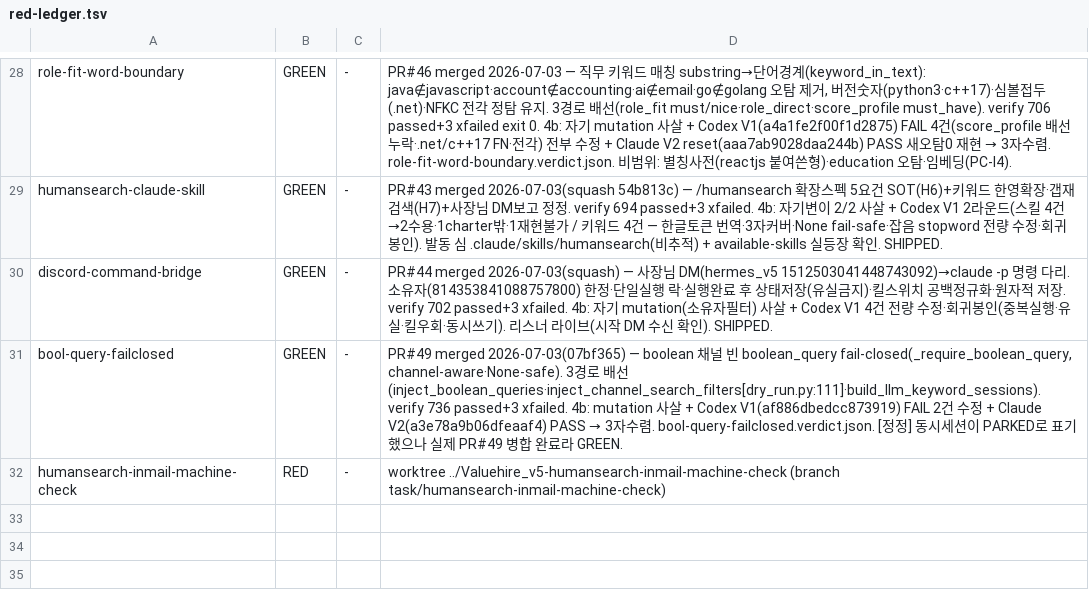
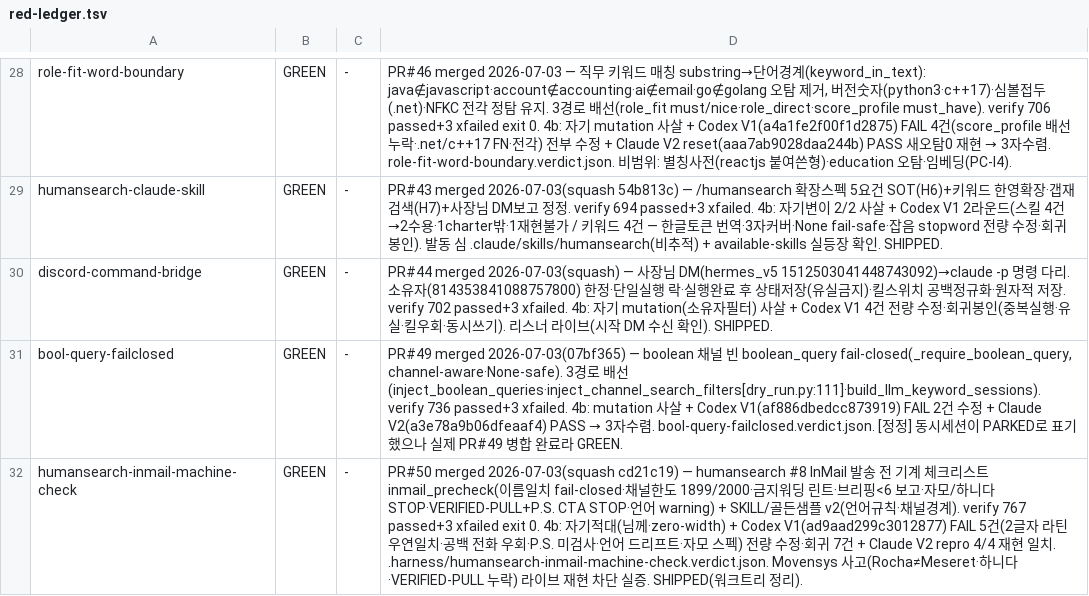
Before and after one commit to sangmokang/Valuehire_v5, a TSV file: .harness/red-ledger.tsv, drawn as a sheet; only a part is shown, gaps mark what is left out.

```diff
--- a/.harness/red-ledger.tsv
+++ b/.harness/red-ledger.tsv
@@ -31,2 +31,2 @@ discord-command-bridge	GREEN	-	PR#44 merged 2026-07-03(squash) — 사장님 DM(
 bool-query-failclosed	GREEN	-	PR#49 merged 2026-07-03(07bf365) — boolean 채널 빈 boolean_query fail-closed(_require_boolean_query, channel-aware·None-safe). 3경로 배선(inject_boolean_queries·inject_channel_search_filters[dry_run.py:111]·build_llm_keyword_sessions). verify 736 passed+3 xfailed. 4b: mutation 사살 + Codex V1(af886dbedcc873919) FAIL 2건 수정 + Claude V2(a3e78a9b06dfeaaf4) PASS → 3자수렴. bool-query-failclosed.verdict.json. [정정] 동시세션이 PARKED로 표기했으나 실제 PR#49 병합 완료라 GREEN.
-humansearch-inmail-machine-check	RED	-	worktree ../Valuehire_v5-humansearch-inmail-machine-check (branch task/humansearch-inmail-machine-check)
+humansearch-inmail-machine-check	GREEN	-	PR#50 merged 2026-07-03(squash cd21c19) — humansearch #8 InMail 발송 전 기계 체크리스트 inmail_precheck(이름일치 fail-closed·채널한도 1899/2000·금지워딩 린트·브리핑<6 보고·자모/하니다 STOP·VERIFIED-PULL+P.S. CTA STOP·언어 warning) + SKILL/골든샘플 v2(언어규칙·채널경계). verify 767 passed+3 xfailed exit 0. 4b: 자기적대(님께·zero-width) + Codex V1(ad9aad299c3012877) FAIL 5건(2글자 라틴 우연일치·공백 전화 우회·P.S. 미검사·언어 드리프트·자모 스펙) 전량 수정·회귀 7건 + Claude V2 repro 4/4 재현 일치. .harness/humansearch-inmail-machine-check.verdict.json. Movensys 사고(Rocha≠Meseret·하니다·VERIFIED-PULL 누락) 라이브 재현 차단 실증. SHIPPED(워크트리 정리).
```
